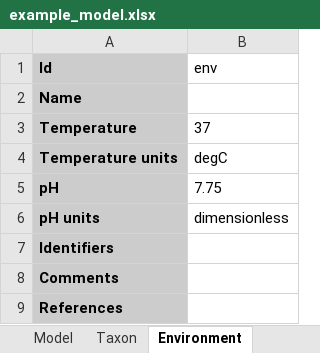
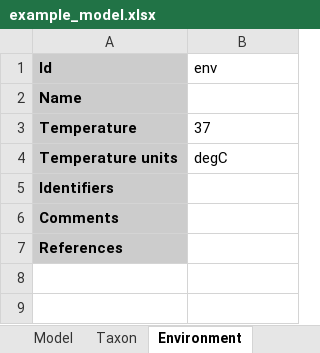
Before and after one commit to KarrLab/intro_to_wc_modeling, an Excel workbook: intro_to_wc_modeling/wc_modeling/wc_lang_tutorial/examples/example_model.xlsx, sheet Environment, drawn as a sheet; values as stored, in another font and other column widths than the file's, no borders; the diff names each change by its address in the sheet, - before the commit and + after, or states it on an @@ line.

Commit message:
moving pH from Environment to Compartment

```diff
--- a/intro_to_wc_modeling/wc_modeling/wc_lang_tutorial/examples/example_model.xlsx (sheet Environment)
+++ b/intro_to_wc_modeling/wc_modeling/wc_lang_tutorial/examples/example_model.xlsx (sheet Environment)
-row 5: pH | 7.75
-row 6: pH units | dimensionless
```
Also changed, not shown: sheet Compartments.
